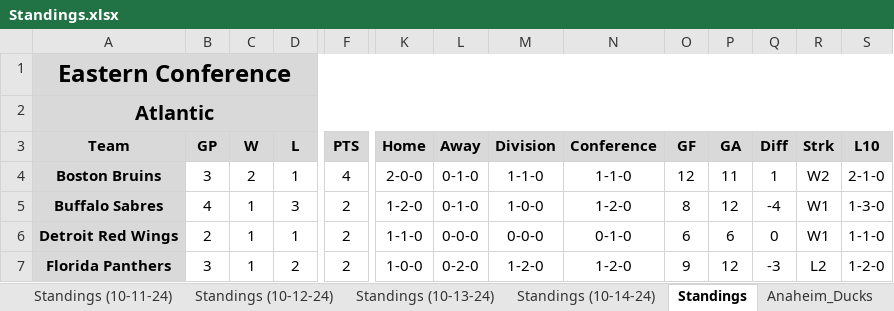
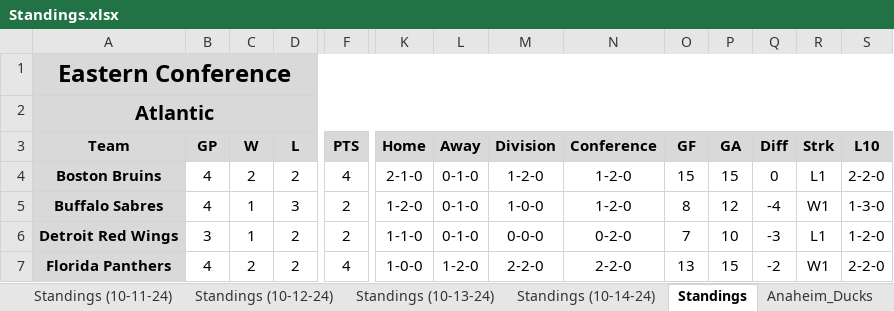
Before and after one commit to cmwrite/NHLStats, an Excel workbook: 2024_2025/Standings.xlsx, sheet Standings, drawn as a sheet; only a part is shown, gaps mark what is left out; values as stored, in another font and other column widths than the file's, no borders; the diff covers the shown part only; the diff names each change by its address in the sheet, - before the commit and + after, or states it on an @@ line.

Commit message:
Updated Standings, Box Scores
Data Input to last game of day 10/14/24

```diff
--- a/2024_2025/Standings.xlsx (sheet Standings)
+++ b/2024_2025/Standings.xlsx (sheet Standings)
-B4 (GP): 3
+B4 (GP): 4
-D4 (L): 1
+D4 (L): 2
-K4 (Home): 2-0-0
+K4 (Home): 2-1-0
-M4 (Division): 1-1-0
+M4 (Division): 1-2-0
-N4 (Conference): 1-1-0
+N4 (Conference): 1-2-0
-O4 (GF): 12
+O4 (GF): 15
-P4 (GA): 11
+P4 (GA): 15
-Q4 (Diff): 1
+Q4 (Diff): 0
-R4 (Strk): W2
+R4 (Strk): L1
-S4 (L10): 2-1-0
+S4 (L10): 2-2-0
-B6 (GP): 2
+B6 (GP): 3
-D6 (L): 1
+D6 (L): 2
-L6 (Away): 0-0-0
+L6 (Away): 0-1-0
-N6 (Conference): 0-1-0
+N6 (Conference): 0-2-0
-O6 (GF): 6
+O6 (GF): 7
-P6 (GA): 6
+P6 (GA): 10
-Q6 (Diff): 0
+Q6 (Diff): -3
-R6 (Strk): W1
+R6 (Strk): L1
-S6 (L10): 1-1-0
+S6 (L10): 1-2-0
-B7 (GP): 3
+B7 (GP): 4
-C7 (W): 1
+C7 (W): 2
-F7 (PTS): 2
+F7 (PTS): 4
-L7 (Away): 0-2-0
+L7 (Away): 1-2-0
-M7 (Division): 1-2-0
+M7 (Division): 2-2-0
-N7 (Conference): 1-2-0
+N7 (Conference): 2-2-0
-O7 (GF): 9
+O7 (GF): 13
-P7 (GA): 12
+P7 (GA): 15
-Q7 (Diff): -3
+Q7 (Diff): -2
-R7 (Strk): L2
+R7 (Strk): W1
-S7 (L10): 1-2-0
+S7 (L10): 2-2-0
```
Also changed, not shown: 71 edited cells elsewhere in this sheet, sheet Boston_Bruins, sheet Florida_Panthers, sheet Montreal_Canadiens, sheet Detroit_Red_Wings, sheet New_York_Rangers, sheet Pittsburgh_Penguins, 4 more sheets, 2024_2025/BoxScores/October.xlsx.
